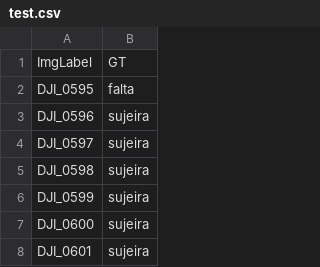
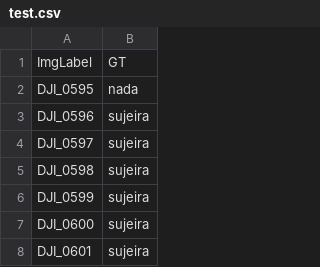
Before and after one commit to areeberg/Dam4.0, a CSV file: test.csv, drawn as a sheet; only a part is shown.

```diff
--- a/test.csv
+++ b/test.csv
@@ -1,3 +1,3 @@
 ImgLabel,GT
-DJI_0595,falta
+DJI_0595,nada
 DJI_0596,sujeira
```
Also changed, not shown: 1 other file.
